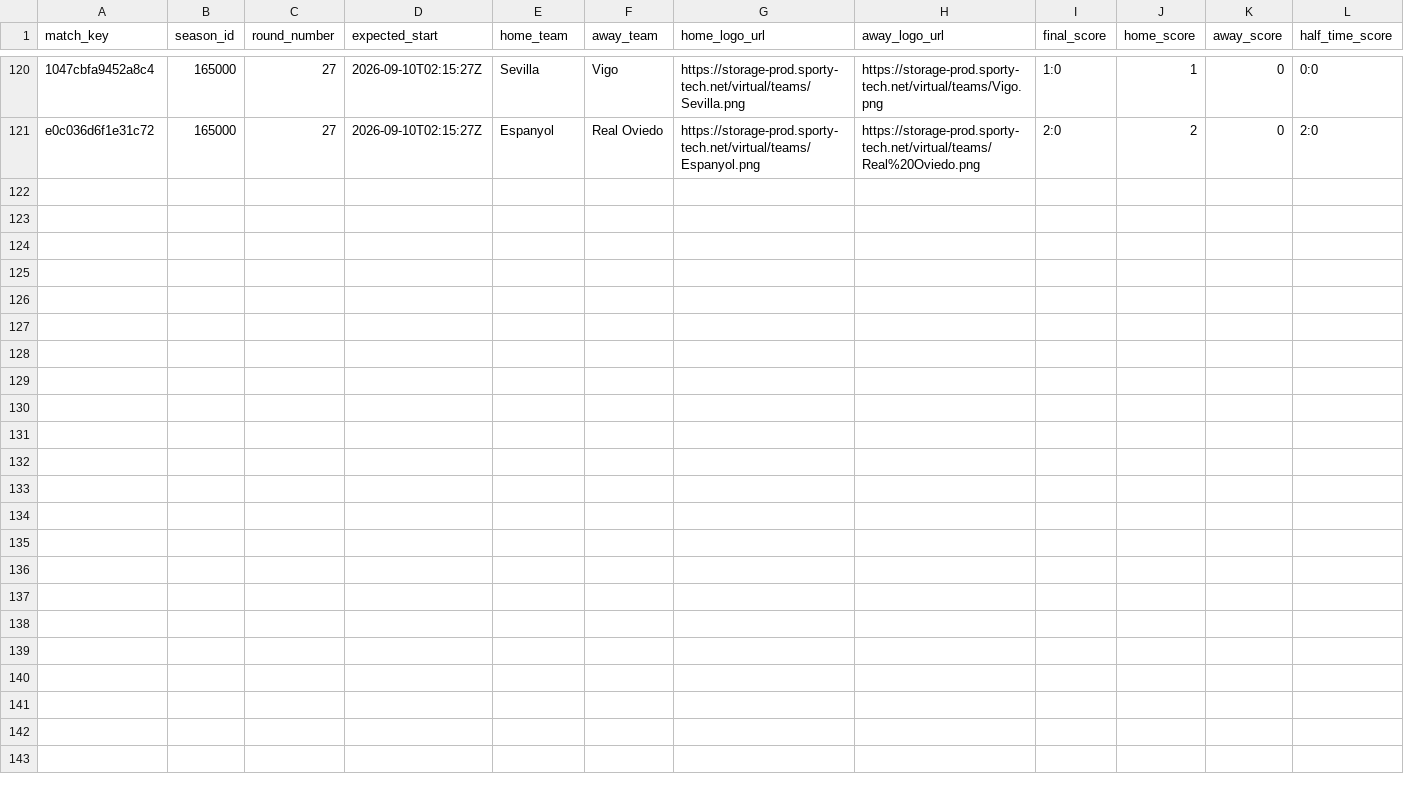
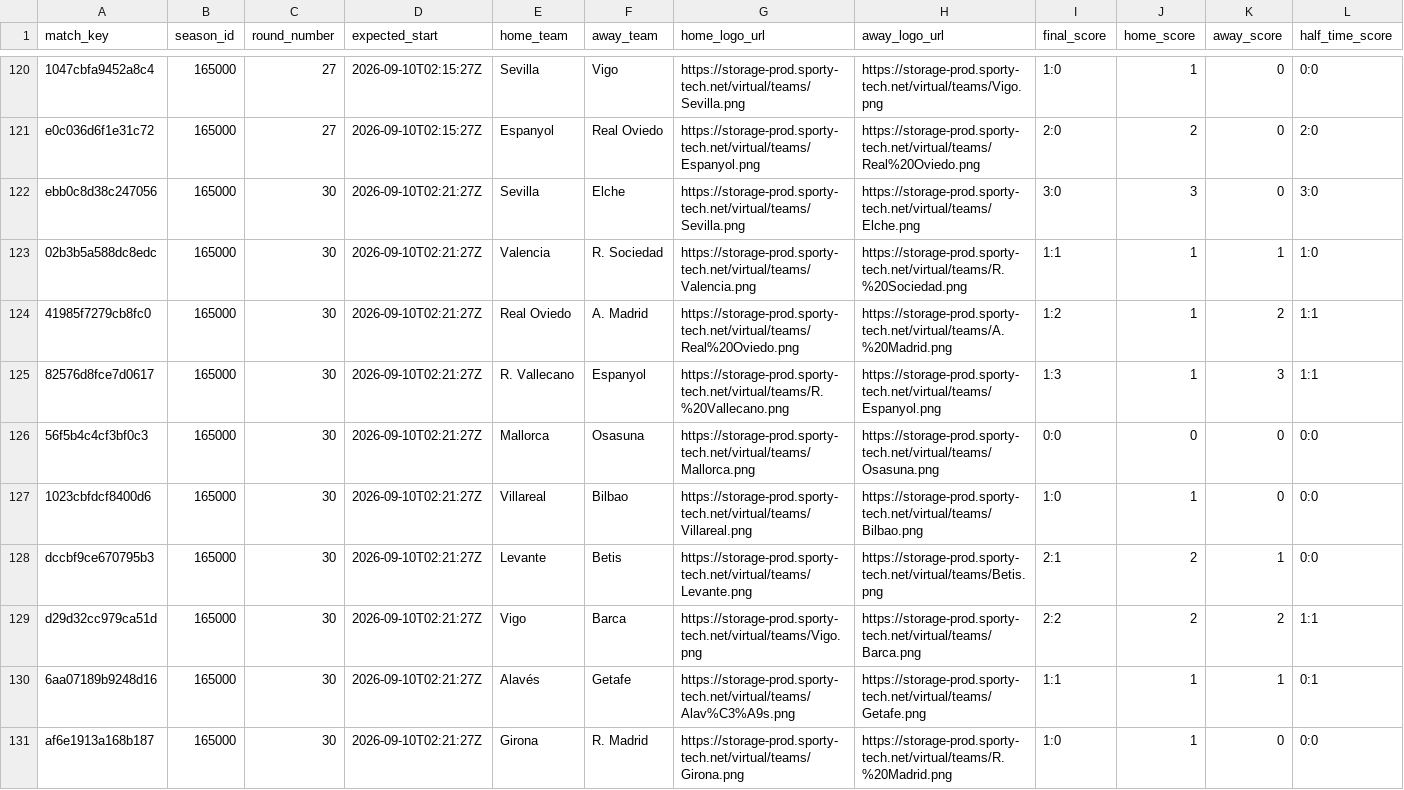
Before and after one commit to michaeldiary77-sys/virtual-leagues-collector, a CSV file: data/8037_spanish-league/matches.csv, drawn as a sheet; only a part is shown, gaps mark what is left out; rows hold the shown columns only; the diff names each change by its address in the sheet, - before the commit and + after, or states it on an @@ line.

```diff
--- a/data/8037_spanish-league/matches.csv
+++ b/data/8037_spanish-league/matches.csv
+row 122: ebb0c8d38c247056 | 165000 | 30 | 2026-09-10T02:21:27Z | Sevilla | Elche | https://storage-prod.sporty-tech.net/virtual/teams/Sevilla.png | https://storage-prod.sporty-tech.net/virtual/teams/Elche.png | 3:0 | 3 | 0 | 3:0
+row 123: 02b3b5a588dc8edc | 165000 | 30 | 2026-09-10T02:21:27Z | Valencia | R. Sociedad | https://storage-prod.sporty-tech.net/virtual/teams/Valencia.png | https://storage-prod.sporty-tech.net/virtual/teams/R.%20Sociedad.png | 1:1 | 1 | 1 | 1:0
+row 124: 41985f7279cb8fc0 | 165000 | 30 | 2026-09-10T02:21:27Z | Real Oviedo | A. Madrid | https://storage-prod.sporty-tech.net/virtual/teams/Real%20Oviedo.png | https://storage-prod.sporty-tech.net/virtual/teams/A.%20Madrid.png | 1:2 | 1 | 2 | 1:1
+row 125: 82576d8fce7d0617 | 165000 | 30 | 2026-09-10T02:21:27Z | R. Vallecano | Espanyol | https://storage-prod.sporty-tech.net/virtual/teams/R.%20Vallecano.png | https://storage-prod.sporty-tech.net/virtual/teams/Espanyol.png | 1:3 | 1 | 3 | 1:1
+row 126: 56f5b4c4cf3bf0c3 | 165000 | 30 | 2026-09-10T02:21:27Z | Mallorca | Osasuna | https://storage-prod.sporty-tech.net/virtual/teams/Mallorca.png | https://storage-prod.sporty-tech.net/virtual/teams/Osasuna.png | 0:0 | 0 | 0 | 0:0
+row 127: 1023cbfdcf8400d6 | 165000 | 30 | 2026-09-10T02:21:27Z | Villareal | Bilbao | https://storage-prod.sporty-tech.net/virtual/teams/Villareal.png | https://storage-prod.sporty-tech.net/virtual/teams/Bilbao.png | 1:0 | 1 | 0 | 0:0
+row 128: dccbf9ce670795b3 | 165000 | 30 | 2026-09-10T02:21:27Z | Levante | Betis | https://storage-prod.sporty-tech.net/virtual/teams/Levante.png | https://storage-prod.sporty-tech.net/virtual/teams/Betis.png | 2:1 | 2 | 1 | 0:0
+row 129: d29d32cc979ca51d | 165000 | 30 | 2026-09-10T02:21:27Z | Vigo | Barca | https://storage-prod.sporty-tech.net/virtual/teams/Vigo.png | https://storage-prod.sporty-tech.net/virtual/teams/Barca.png | 2:2 | 2 | 2 | 1:1
+row 130: 6aa07189b9248d16 | 165000 | 30 | 2026-09-10T02:21:27Z | Alavés | Getafe | https://storage-prod.sporty-tech.net/virtual/teams/Alav%C3%A9s.png | https://storage-prod.sporty-tech.net/virtual/teams/Getafe.png | 1:1 | 1 | 1 | 0:1
+row 131: af6e1913a168b187 | 165000 | 30 | 2026-09-10T02:21:27Z | Girona | R. Madrid | https://storage-prod.sporty-tech.net/virtual/teams/Girona.png | https://storage-prod.sporty-tech.net/virtual/teams/R.%20Madrid.png | 1:0 | 1 | 0 | 0:0
```
Also changed, not shown: data/8035_english-league/matches.csv, data/8036_italian-league/matches.csv, 35 other files.
